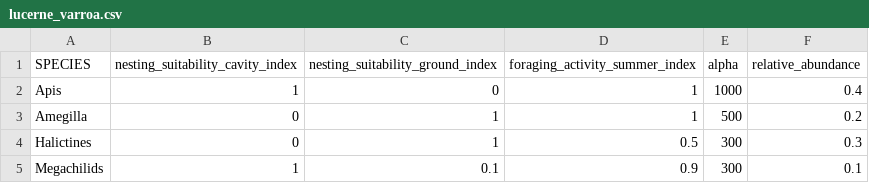
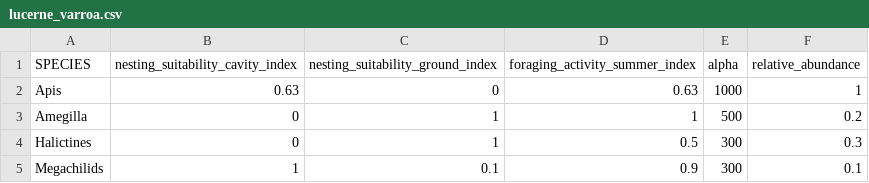
Before and after one commit to ternandsparrow/natcap-invest-docker-flask, a CSV file: docker/guild_table/lucerne_varroa.csv, drawn as a sheet.

Commit message:
chore: change method of varroa mite modelling to reduce nesting and foraging values, not relative abundance

```diff
--- a/docker/guild_table/lucerne_varroa.csv
+++ b/docker/guild_table/lucerne_varroa.csv
@@ -1,3 +1,3 @@
 SPECIES,nesting_suitability_cavity_index,nesting_suitability_ground_index,foraging_activity_summer_index,alpha,relative_abundance
-Apis,1,0,1,1000,0.4
+Apis,0.63,0,0.63,1000,1
 Amegilla,0,1,1,500,0.2
```
Also changed, not shown: 2 other files.
